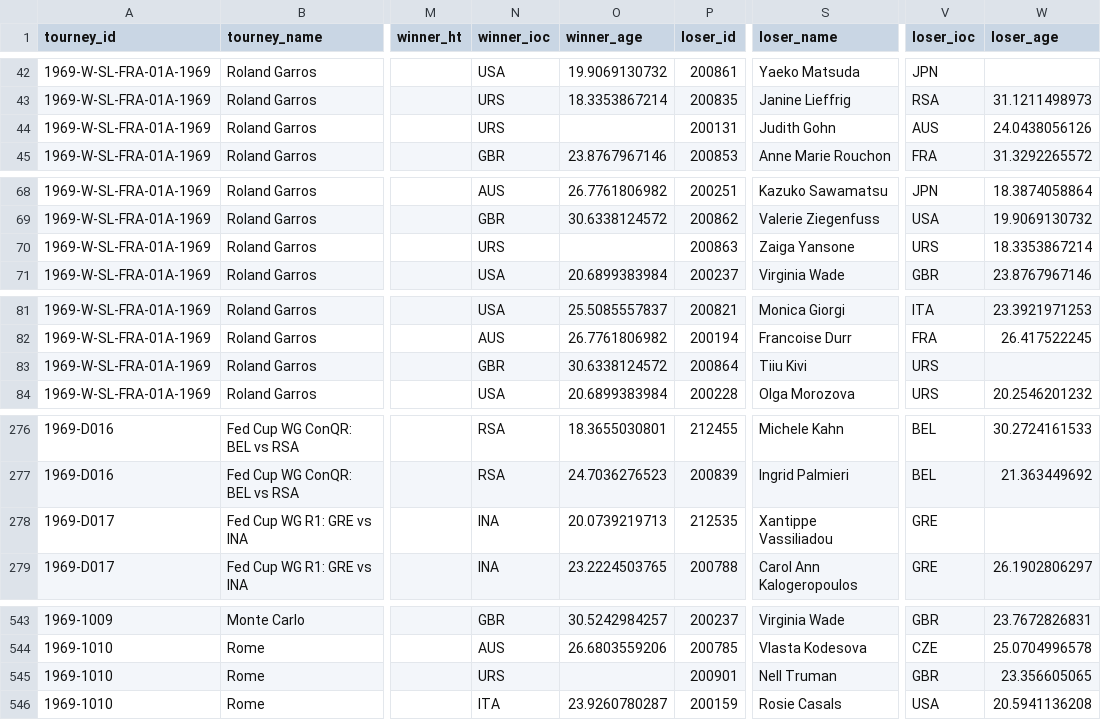
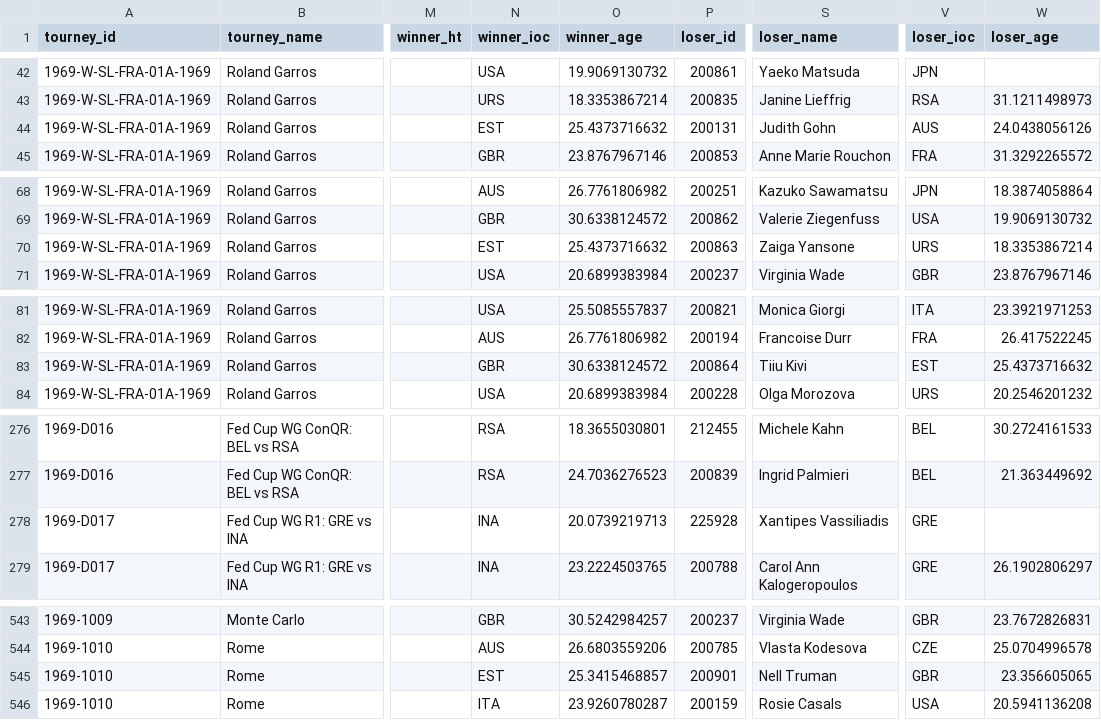
Before and after one commit to JeffSackmann/tennis_wta, a CSV file: wta_matches_1969.csv, drawn as a sheet; only a part is shown, gaps mark what is left out; the diff covers the shown part only; the diff names each change by its address in the sheet, - before the commit and + after, or states it on an @@ line.

```diff
--- a/wta_matches_1969.csv
+++ b/wta_matches_1969.csv
-N44 (winner_ioc): URS
+N44 (winner_ioc): EST
-O44 (winner_age): (empty)
+O44 (winner_age): 25.4373716632
-N70 (winner_ioc): URS
+N70 (winner_ioc): EST
-O70 (winner_age): (empty)
+O70 (winner_age): 25.4373716632
-V83 (loser_ioc): URS
+V83 (loser_ioc): EST
-W83 (loser_age): (empty)
+W83 (loser_age): 25.4373716632
-P278 (loser_id): 212535
+P278 (loser_id): 225928
-S278 (loser_name): Xantippe Vassiliadou
+S278 (loser_name): Xantipes Vassiliadis
-N545 (winner_ioc): URS
+N545 (winner_ioc): EST
-O545 (winner_age): (empty)
+O545 (winner_age): 25.3415468857
```
Also changed, not shown: 38 edited cells elsewhere in this file, wta_matches_1962.csv, wta_matches_1978.csv, 34 other files.
